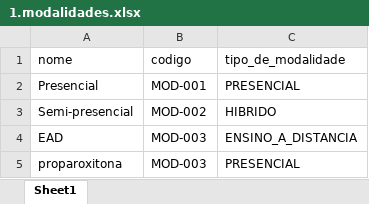
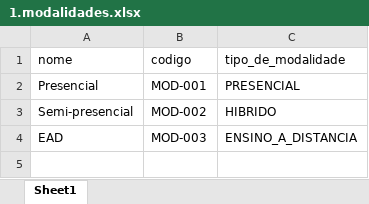
Before and after one commit to Edgar0bsj/lxpecto-patronum, an Excel workbook: input/1.modalidades.xlsx, sheet Sheet1, drawn as a sheet; values as stored, in another font and other column widths than the file's, no borders; the diff names each change by its address in the sheet, - before the commit and + after, or states it on an @@ line.

Commit message:
feat(modalidade): Adicionando a funcionalidade de excluir por planilha

```diff
--- a/input/1.modalidades.xlsx (sheet Sheet1)
+++ b/input/1.modalidades.xlsx (sheet Sheet1)
-row 5: proparoxitona | MOD-003 | PRESENCIAL
```
Also changed, not shown: 6 other files.
